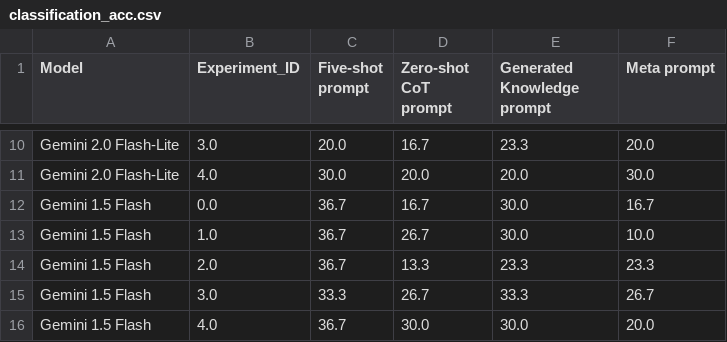
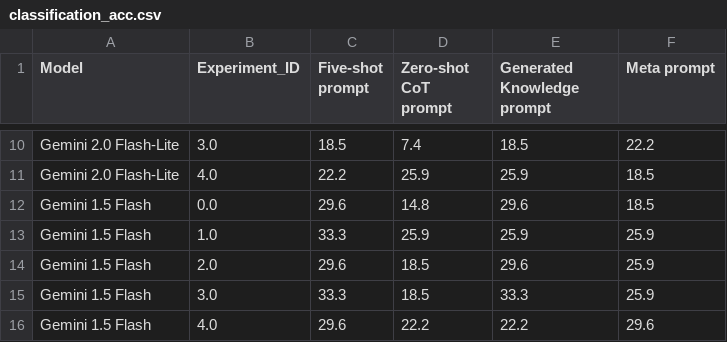
Before and after one commit to daKostych/Bachelor-Project-2025, a CSV file: llm_blog_generator/data/experiment_results/classification_acc.csv, drawn as a sheet; only a part is shown, gaps mark what is left out; the diff covers the shown part only; the diff names each change by its address in the sheet, - before the commit and + after, or states it on an @@ line.

```diff
--- a/llm_blog_generator/data/experiment_results/classification_acc.csv
+++ b/llm_blog_generator/data/experiment_results/classification_acc.csv
-C10 (Five-shot prompt): 20.0
+C10 (Five-shot prompt): 18.5
-D10 (Zero-shot CoT prompt): 16.7
+D10 (Zero-shot CoT prompt): 7.4
-E10 (Generated Knowledge prompt): 23.3
+E10 (Generated Knowledge prompt): 18.5
-F10 (Meta prompt): 20.0
+F10 (Meta prompt): 22.2
-C11 (Five-shot prompt): 30.0
+C11 (Five-shot prompt): 22.2
-D11 (Zero-shot CoT prompt): 20.0
+D11 (Zero-shot CoT prompt): 25.9
-E11 (Generated Knowledge prompt): 20.0
+E11 (Generated Knowledge prompt): 25.9
-F11 (Meta prompt): 30.0
+F11 (Meta prompt): 18.5
-C12 (Five-shot prompt): 36.7
+C12 (Five-shot prompt): 29.6
-D12 (Zero-shot CoT prompt): 16.7
+D12 (Zero-shot CoT prompt): 14.8
-E12 (Generated Knowledge prompt): 30.0
+E12 (Generated Knowledge prompt): 29.6
-F12 (Meta prompt): 16.7
+F12 (Meta prompt): 18.5
-C13 (Five-shot prompt): 36.7
+C13 (Five-shot prompt): 33.3
-D13 (Zero-shot CoT prompt): 26.7
+D13 (Zero-shot CoT prompt): 25.9
-E13 (Generated Knowledge prompt): 30.0
+E13 (Generated Knowledge prompt): 25.9
-F13 (Meta prompt): 10.0
+F13 (Meta prompt): 25.9
-C14 (Five-shot prompt): 36.7
+C14 (Five-shot prompt): 29.6
-D14 (Zero-shot CoT prompt): 13.3
+D14 (Zero-shot CoT prompt): 18.5
-E14 (Generated Knowledge prompt): 23.3
+E14 (Generated Knowledge prompt): 29.6
-F14 (Meta prompt): 23.3
+F14 (Meta prompt): 25.9
-D15 (Zero-shot CoT prompt): 26.7
+D15 (Zero-shot CoT prompt): 18.5
-F15 (Meta prompt): 26.7
+F15 (Meta prompt): 25.9
-C16 (Five-shot prompt): 36.7
+C16 (Five-shot prompt): 29.6
-D16 (Zero-shot CoT prompt): 30.0
+D16 (Zero-shot CoT prompt): 22.2
-E16 (Generated Knowledge prompt): 30.0
+E16 (Generated Knowledge prompt): 22.2
-F16 (Meta prompt): 20.0
+F16 (Meta prompt): 29.6
```
Also changed, not shown: 32 edited cells elsewhere in this file, llm_blog_generator/data/experiment_results/classification_MAE.csv, llm_blog_generator/data/experiment_results/classification_RMSE.csv, 2 other files.
